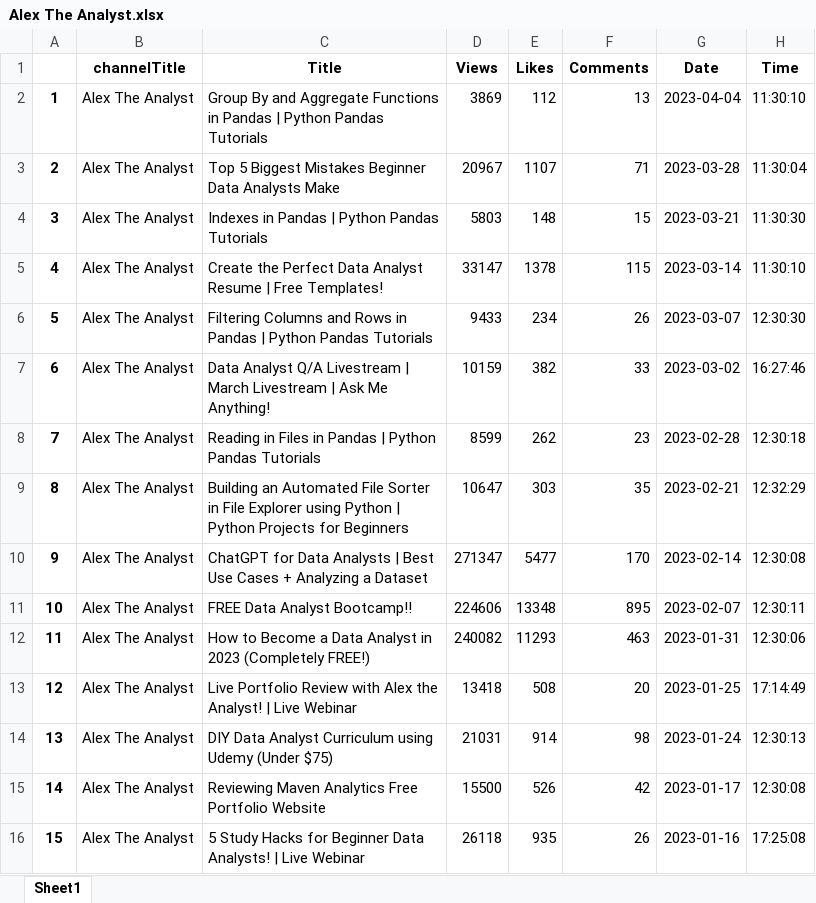
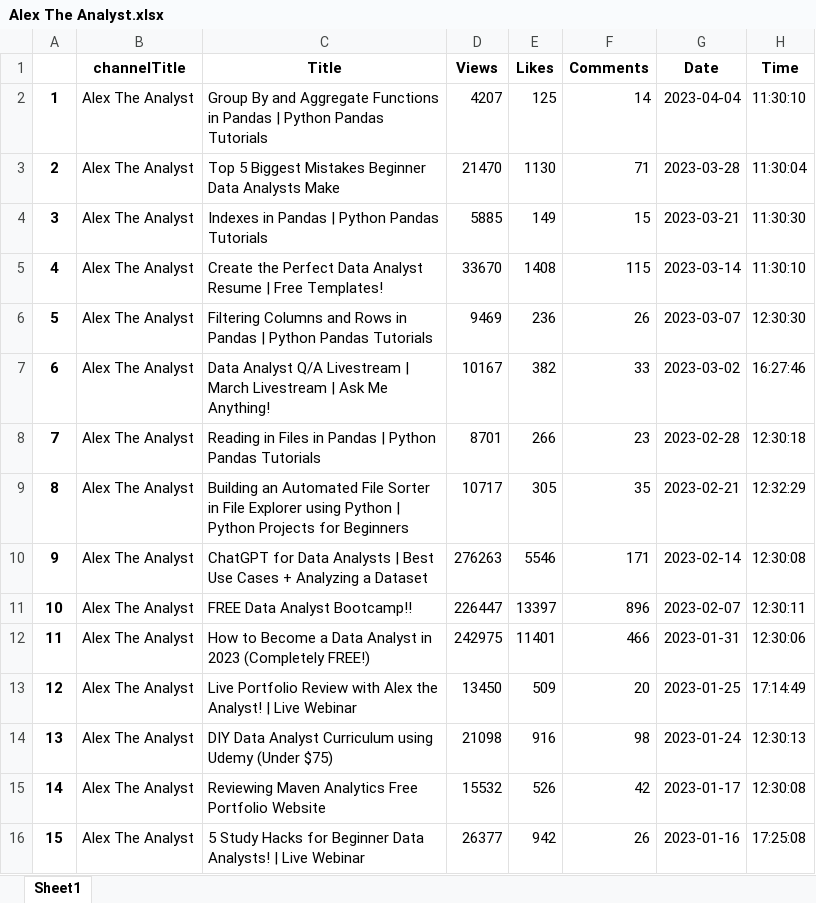
Before and after one commit to Shree7676/Data-Science-Masters, an Excel workbook: youtube_webscrab/Alex The Analyst.xlsx, sheet Sheet1, drawn as a sheet; only a part is shown; values as stored, in another font and other column widths than the file's, no borders; the diff covers the shown part only; the diff names each change by its address in the sheet, - before the commit and + after, or states it on an @@ line.

```diff
--- a/youtube_webscrab/Alex The Analyst.xlsx (sheet Sheet1)
+++ b/youtube_webscrab/Alex The Analyst.xlsx (sheet Sheet1)
-D2 (Views): 3869
+D2 (Views): 4207
-E2 (Likes): 112
+E2 (Likes): 125
-F2 (Comments): 13
+F2 (Comments): 14
-D3 (Views): 20967
+D3 (Views): 21470
-E3 (Likes): 1107
+E3 (Likes): 1130
-D4 (Views): 5803
+D4 (Views): 5885
-E4 (Likes): 148
+E4 (Likes): 149
-D5 (Views): 33147
+D5 (Views): 33670
-E5 (Likes): 1378
+E5 (Likes): 1408
-D6 (Views): 9433
+D6 (Views): 9469
-E6 (Likes): 234
+E6 (Likes): 236
-D7 (Views): 10159
+D7 (Views): 10167
-D8 (Views): 8599
+D8 (Views): 8701
-E8 (Likes): 262
+E8 (Likes): 266
-D9 (Views): 10647
+D9 (Views): 10717
-E9 (Likes): 303
+E9 (Likes): 305
-D10 (Views): 271347
+D10 (Views): 276263
-E10 (Likes): 5477
+E10 (Likes): 5546
-F10 (Comments): 170
+F10 (Comments): 171
-D11 (Views): 224606
+D11 (Views): 226447
-E11 (Likes): 13348
+E11 (Likes): 13397
-F11 (Comments): 895
+F11 (Comments): 896
-D12 (Views): 240082
+D12 (Views): 242975
-E12 (Likes): 11293
+E12 (Likes): 11401
-F12 (Comments): 463
+F12 (Comments): 466
-D13 (Views): 13418
+D13 (Views): 13450
-E13 (Likes): 508
+E13 (Likes): 509
-D14 (Views): 21031
+D14 (Views): 21098
-E14 (Likes): 914
+E14 (Likes): 916
-D15 (Views): 15500
+D15 (Views): 15532
-D16 (Views): 26118
+D16 (Views): 26377
-E16 (Likes): 935
+E16 (Likes): 942
```
Also changed, not shown: 283 edited cells elsewhere in this sheet, youtube_webscrab/Comparing_all.xlsx, youtube_webscrab/Ken Jee.xlsx, 6 other files.
